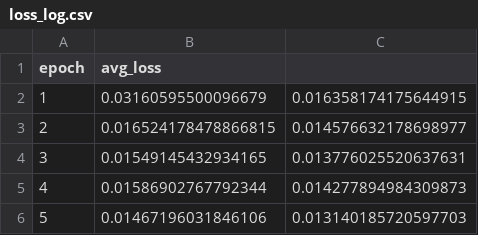
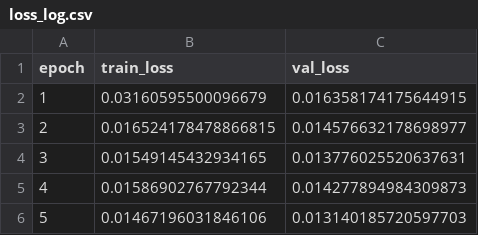
Before and after one commit to jf099005/CV_final_2026_MediaTek_group9, a CSV file: YUV_SR/checkpoints_y/loss_log.csv, drawn as a sheet; only a part is shown.

```diff
--- a/YUV_SR/checkpoints_y/loss_log.csv
+++ b/YUV_SR/checkpoints_y/loss_log.csv
@@ -1,2 +1,2 @@
-epoch,avg_loss
+epoch,train_loss,val_loss
 1,0.03160595500096679,0.016358174175644915
```
Also changed, not shown: 4 other files.
